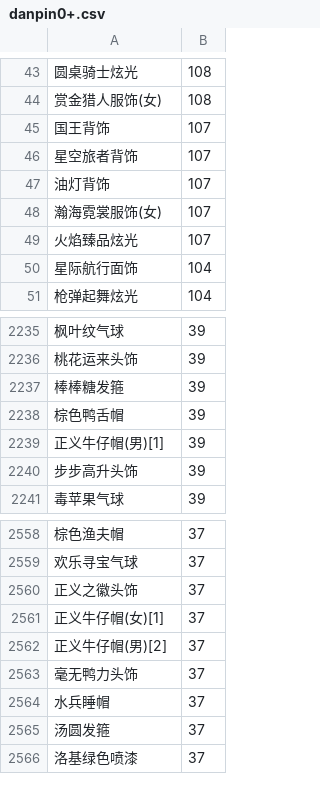
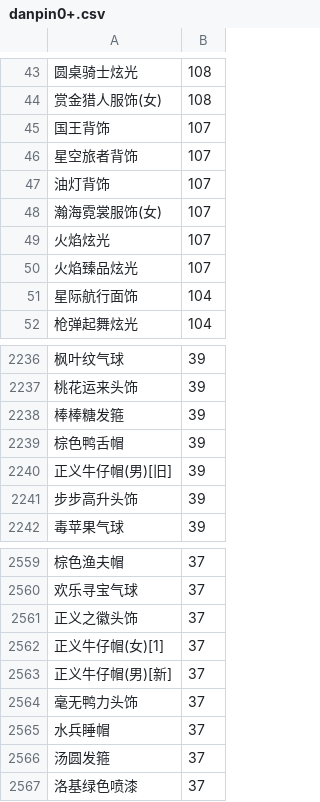
Before and after one commit to amimibear/KartRider, a CSV file: PinJian/danpin0+.csv, drawn as a sheet; only a part is shown, gaps mark what is left out; addresses are those after the commit; the diff names each change by its address in the sheet, - before the commit and + after, or states it on an @@ line.

```diff
--- a/PinJian/danpin0+.csv
+++ b/PinJian/danpin0+.csv
+row 49: 火焰炫光 | 107
-A2240: 正义牛仔帽(男)[1]
+A2240: 正义牛仔帽(男)[旧]
-A2563: 正义牛仔帽(男)[2]
+A2563: 正义牛仔帽(男)[新]
```
Also changed, not shown: PinJian/danpin0.csv, PinJian/danpin1+.csv, 7 other files.
